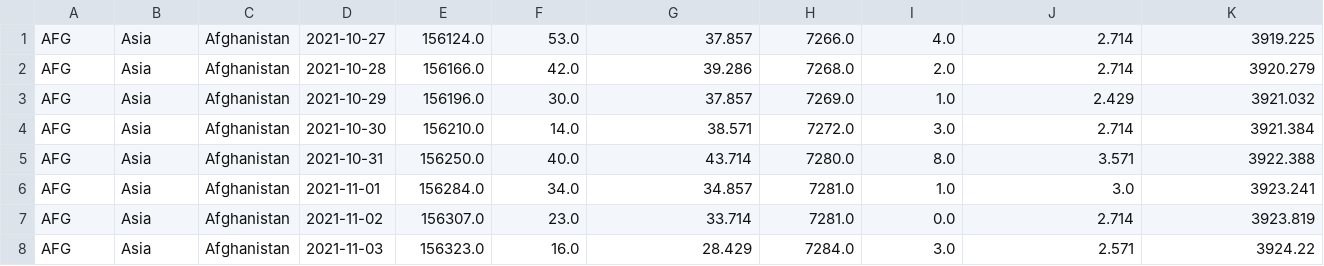
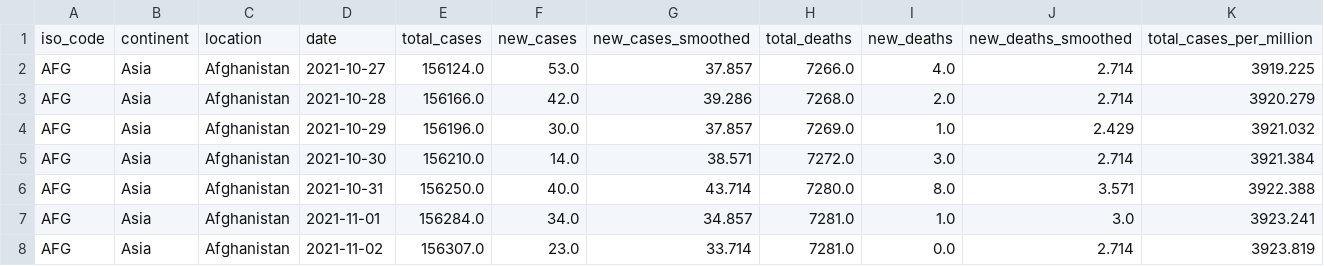
Before and after one commit to cloudliu01/HW_MSc_F21DV_csv, a CSV file: owid-covid-data.min.csv, drawn as a sheet; only a part is shown; the shorter side is filled out with more unchanged rows; rows hold the shown columns only; the diff names each change by its address in the sheet, - before the commit and + after, or states it on an @@ line.

Commit message:
Update owid-covid-data.min.csv
Added header line

```diff
--- a/owid-covid-data.min.csv
+++ b/owid-covid-data.min.csv
+row 1: iso_code | continent | location | date | total_cases | new_cases | new_cases_smoothed | total_deaths | new_deaths | new_deaths_smoothed | total_cases_per_million
```
